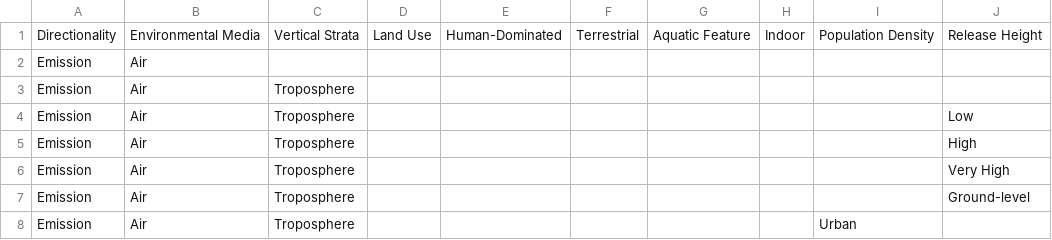
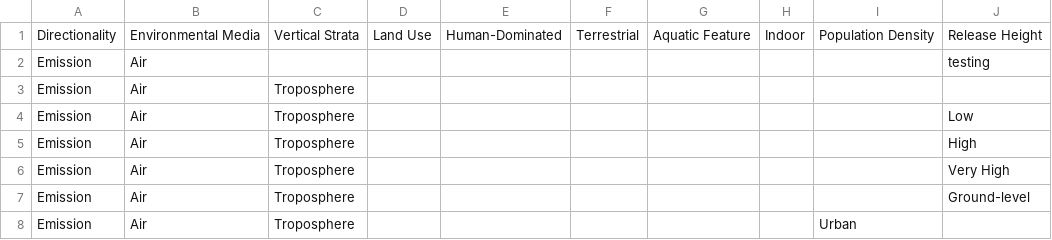
Before and after one commit to USEPA/fedelemflowlist, a CSV file: fedelemflowlist/input/Contexts.csv, drawn as a sheet; only a part is shown.

Commit message:
Update Contexts.csv

```diff
--- a/fedelemflowlist/input/Contexts.csv
+++ b/fedelemflowlist/input/Contexts.csv
@@ -1,3 +1,3 @@
 Directionality,Environmental Media,Vertical Strata,Land Use,Human-Dominated,Terrestrial,Aquatic Feature,Indoor,Population Density,Release Height
-Emission,Air,,,,,,,,
+Emission,Air,,,,,,,, testing
 Emission,Air,Troposphere,,,,,,,
```
